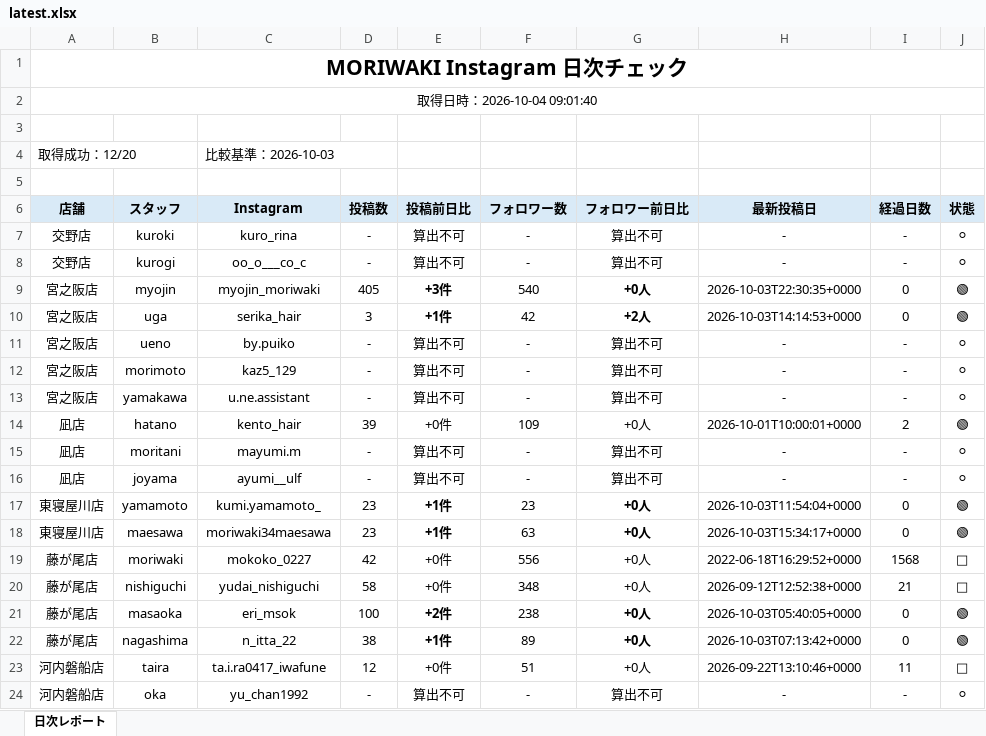
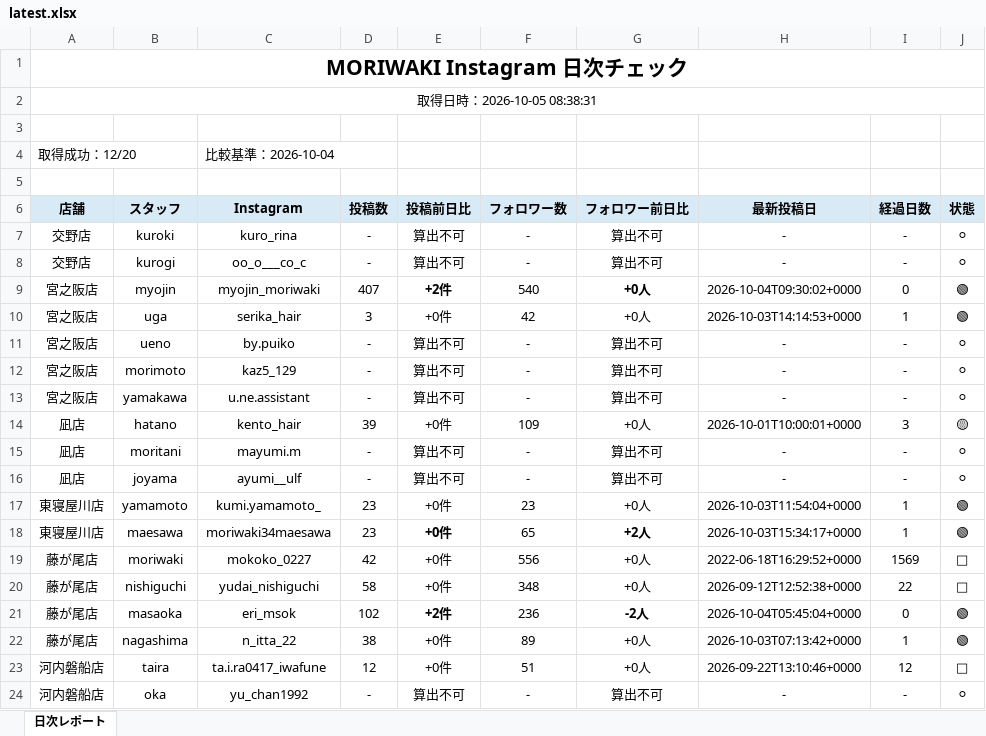
Before and after one commit to tatsuya20100530-cell/-MORIWAKI, an Excel workbook: instagram-daily-checker/reports/latest.xlsx, sheet 日次レポート, drawn as a sheet; only a part is shown; values as stored, in another font and other column widths than the file's, no borders; the diff covers the shown part only; the diff names each change by its address in the sheet, - before the commit and + after, or states it on an @@ line.

```diff
--- a/instagram-daily-checker/reports/latest.xlsx (sheet 日次レポート)
+++ b/instagram-daily-checker/reports/latest.xlsx (sheet 日次レポート)
-A2 (店舗): 取得日時：2026-10-04 09:01:40
+A2 (店舗): 取得日時：2026-10-05 08:38:31
-C4 (Instagram): 比較基準：2026-10-03
+C4 (Instagram): 比較基準：2026-10-04
-D9 (投稿数): 405
+D9 (投稿数): 407
-E9 (投稿前日比): +3件
+E9 (投稿前日比): +2件
-H9 (最新投稿日): 2026-10-03T22:30:35+0000
+H9 (最新投稿日): 2026-10-04T09:30:02+0000
-E10 (投稿前日比): +1件
+E10 (投稿前日比): +0件
-E10 bold: on
+E10 bold: off
-G10 (フォロワー前日比): +2人
+G10 (フォロワー前日比): +0人
-G10 bold: on
+G10 bold: off
-I10 (経過日数): 0
+I10 (経過日数): 1
-I14 (経過日数): 2
+I14 (経過日数): 3
-J14 (状態): 🟢
+J14 (状態): 🟡
-E17:E18 (投稿前日比): +1件
+E17:E18 (投稿前日比): +0件
-E17 bold: on
+E17 bold: off
-G17 bold: on
+G17 bold: off
-I17:I18 (経過日数): 0
+I17:I18 (経過日数): 1
-F18 (フォロワー数): 63
+F18 (フォロワー数): 65
-G18 (フォロワー前日比): +0人
+G18 (フォロワー前日比): +2人
-I19 (経過日数): 1568
+I19 (経過日数): 1569
-I20 (経過日数): 21
+I20 (経過日数): 22
-D21 (投稿数): 100
+D21 (投稿数): 102
-F21 (フォロワー数): 238
+F21 (フォロワー数): 236
-G21 (フォロワー前日比): +0人
+G21 (フォロワー前日比): -2人
-H21 (最新投稿日): 2026-10-03T05:40:05+0000
+H21 (最新投稿日): 2026-10-04T05:45:04+0000
-E22 (投稿前日比): +1件
+E22 (投稿前日比): +0件
-E22 bold: on
+E22 bold: off
-G22 bold: on
+G22 bold: off
-I22 (経過日数): 0
+I22 (経過日数): 1
-I23 (経過日数): 11
+I23 (経過日数): 12
```
Also changed, not shown: 7 edited cells and cell formats elsewhere in this sheet, 7 other files.
